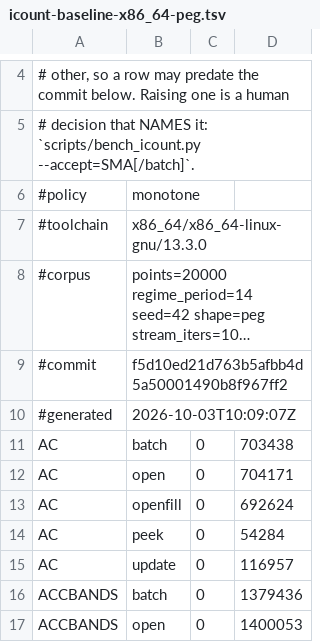
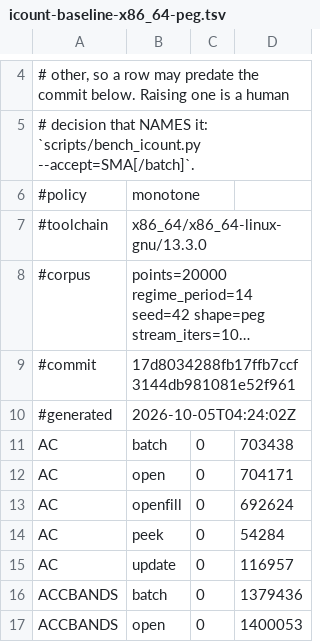
Before and after one commit to TA-Lib/ta-lib, a TSV file: .github/perf/icount-baseline-x86_64-peg.tsv, drawn as a sheet; only a part is shown, gaps mark what is left out; long unchanged cells end in …; the diff covers the shown part only; the diff names each change by its address in the sheet, - before the commit and + after, or states it on an @@ line.

```diff
--- a/.github/perf/icount-baseline-x86_64-peg.tsv
+++ b/.github/perf/icount-baseline-x86_64-peg.tsv
-B9: f5d10ed21d763b5afbb4d5a50001490b8f967ff2
+B9: 17d8034288fb17ffb7ccf3144db981081e52f961
-B10: 2026-10-03T10:09:07Z
+B10: 2026-10-05T04:24:02Z
```
Also changed, not shown: 25 added rows elsewhere in this file, .github/perf/icount-baseline-x86_64.tsv.
